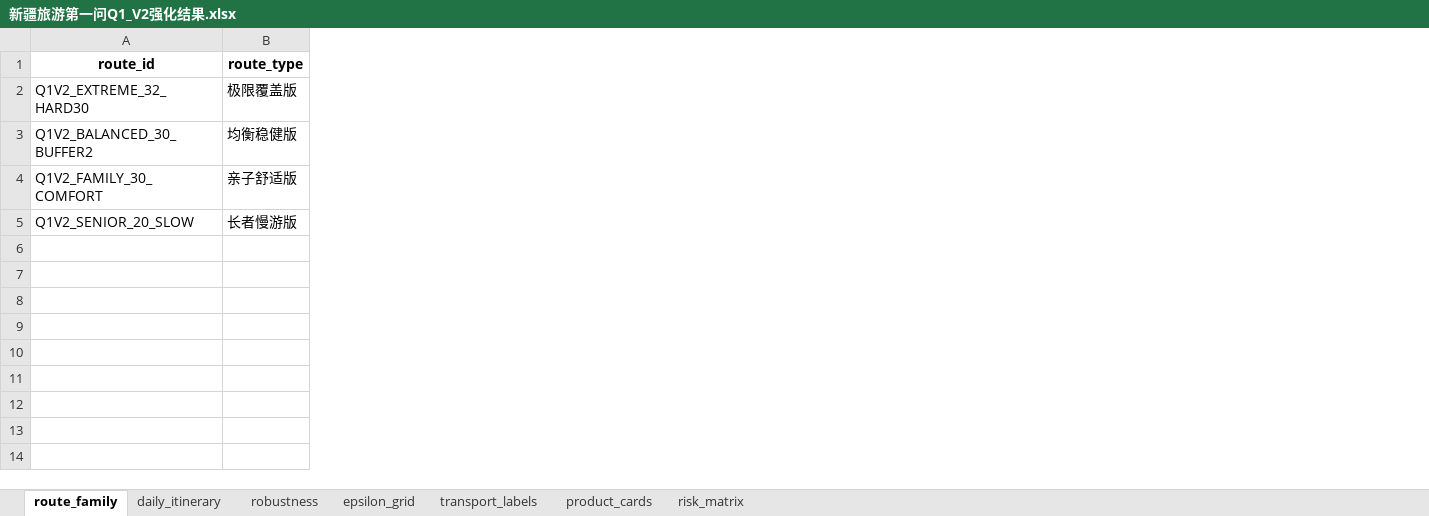
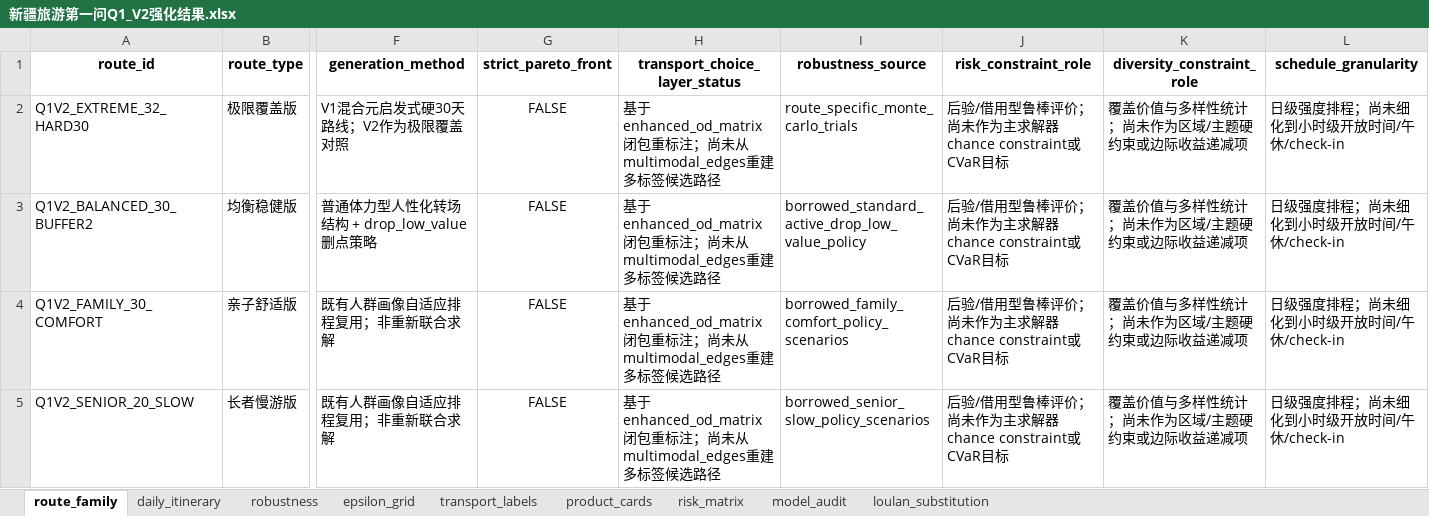
Before and after one commit to Nick-zh-jsauhd/xinjiang-tourism-optimization, an Excel workbook: 第一问_30天路线优化材料包/08_Q1_V2强化/reports/新疆旅游第一问Q1_V2强化结果.xlsx, sheet route_family, drawn as a sheet; only a part is shown, gaps mark what is left out; values as stored, in another font and other column widths than the file's, no borders; the diff names each change by its address in the sheet, - before the commit and + after, or states it on an @@ line.

Commit message:
fix: clarify q1 v2 model boundaries

```diff
--- a/第一问_30天路线优化材料包/08_Q1_V2强化/reports/新疆旅游第一问Q1_V2强化结果.xlsx (sheet route_family)
+++ b/第一问_30天路线优化材料包/08_Q1_V2强化/reports/新疆旅游第一问Q1_V2强化结果.xlsx (sheet route_family)
+sheet tab: model_audit
+sheet tab: loulan_substitution
+column F (generation_method), rows 2-5: V1混合元启发式硬30天路线；V2作为极限覆盖对照 | 普通体力型人性化转场结构 + drop_low_value删点策略 | 既有人群画像自适应排程复用；非重新联合求解 | 既有人群画像自适应排程复用；非重新联合求解
+column G (strict_pareto_front), rows 2-5: all FALSE
+column H (transport_choice_layer_status), rows 2-5: all 基于enhanced_od_matrix闭包重标注；尚未从multimodal_edges重建多标签候选路径
+column I (robustness_source), rows 2-5: route_specific_monte_carlo_trials | borrowed_standard_active_drop_low_value_policy | borrowed_family_comfort_policy_scenarios | borrowed_senior_slow_policy_scenarios
+column J (risk_constraint_role), rows 2-5: all 后验/借用型鲁棒评价；尚未作为主求解器chance constraint或CVaR目标
+column K (diversity_constraint_role), rows 2-5: all 覆盖价值与多样性统计；尚未作为区域/主题硬约束或边际收益递减项
+column L (schedule_granularity), rows 2-5: all 日级强度排程；尚未细化到小时级开放时间/午休/check-in
```
Also changed, not shown: sheet transport_labels, sheet epsilon_grid, sheet robustness, 15 other files.
